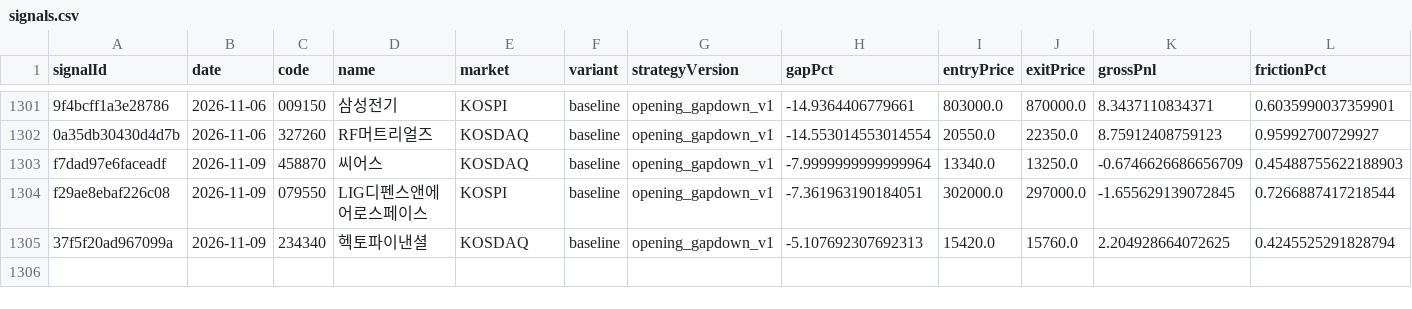
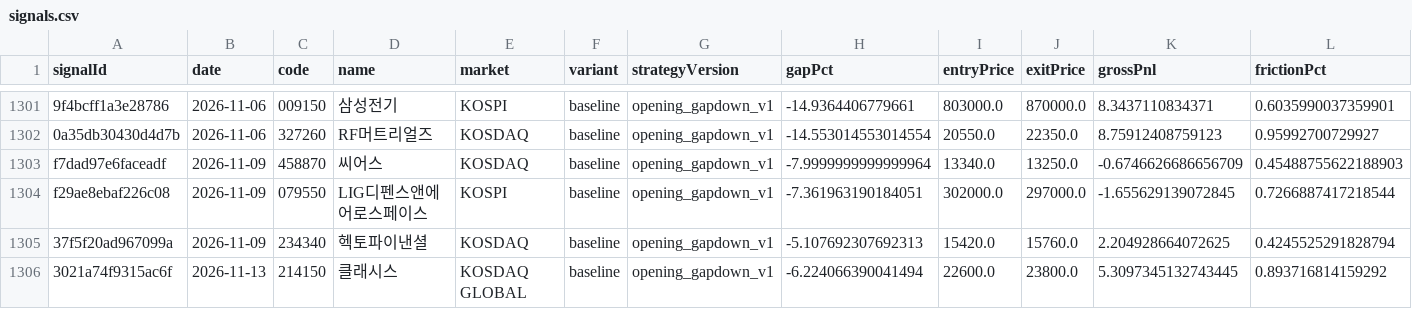
Before and after one commit to jkdevjob/jkquant, a CSV file: data/opening-gapdown-research/signals.csv, drawn as a sheet; only a part is shown, gaps mark what is left out; rows hold the shown columns only; the diff names each change by its address in the sheet, - before the commit and + after, or states it on an @@ line.

```diff
--- a/data/opening-gapdown-research/signals.csv
+++ b/data/opening-gapdown-research/signals.csv
+row 1306: 3021a74f9315ac6f | 2026-11-13 | 214150 | 클래시스 | KOSDAQ GLOBAL | baseline | opening_gapdown_v1 | -6.224066390041494 | 22600.0 | 23800.0 | 5.3097345132743445 | 0.893716814159292
```
Also changed, not shown: data/opening-gapdown-research/decisions.csv, data/opening-gapdown-research/live-trades.csv, 24 other files.
